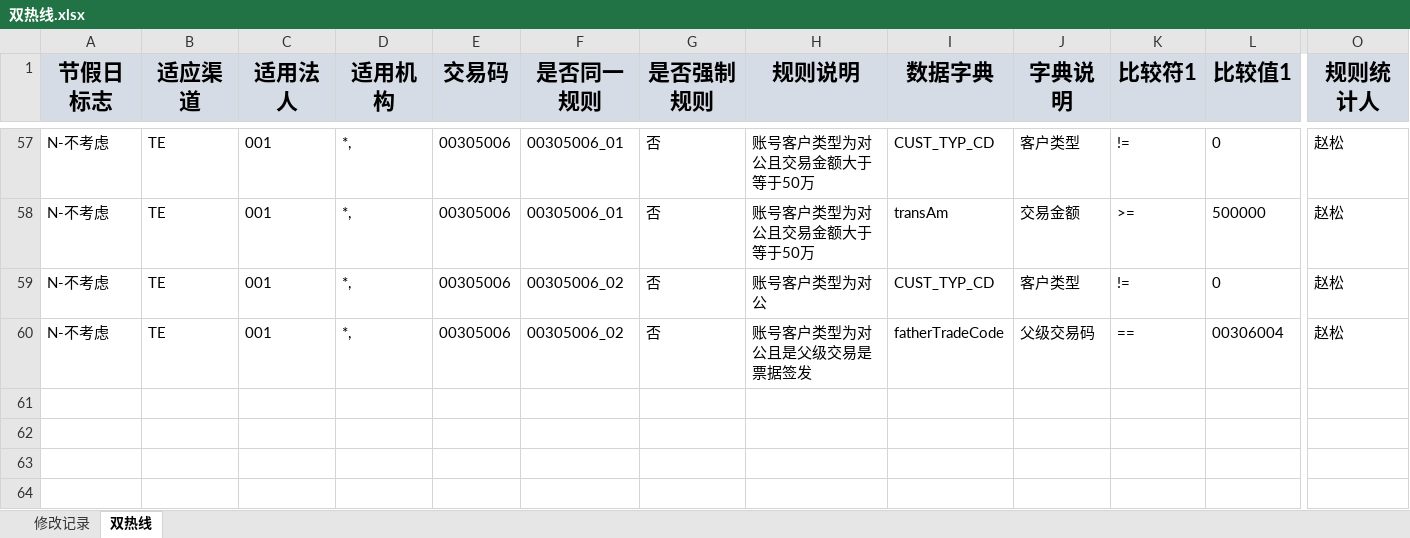
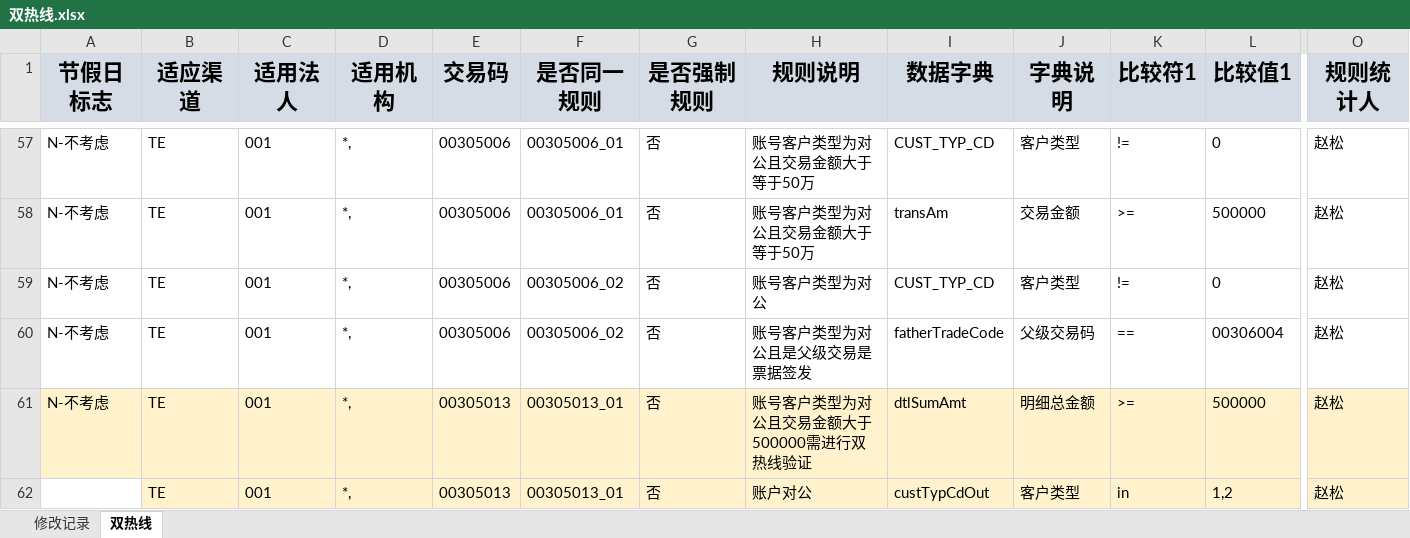
Before and after one commit to somebody2012/node-excel, an Excel workbook: src/doubleLine/双热线.xlsx, sheet 双热线, drawn as a sheet; only a part is shown, gaps mark what is left out; values as stored, in another font and other column widths than the file's, no borders; rows hold the shown columns only; the diff names each change by its address in the sheet, - before the commit and + after, or states it on an @@ line.

```diff
--- a/src/doubleLine/双热线.xlsx (sheet 双热线)
+++ b/src/doubleLine/双热线.xlsx (sheet 双热线)
+row 61: N-不考虑 | TE | 001 | *, | 00305013 | 00305013_01 | 否 | 账号客户类型为对公且交易金额大于500000需进行双热线验证 | dtlSumAmt | 明细总金额 | >= | 500000 | 赵松
+row 62:  | TE | 001 | *, | 00305013 | 00305013_01 | 否 | 账户对公 | custTypCdOut | 客户类型 | in | 1,2 | 赵松
```
Also changed, not shown: src/auth/授权规则收集表汇总1.0.xlsx, src/customerInput/客户信息录入.xlsx, 44 other files.
